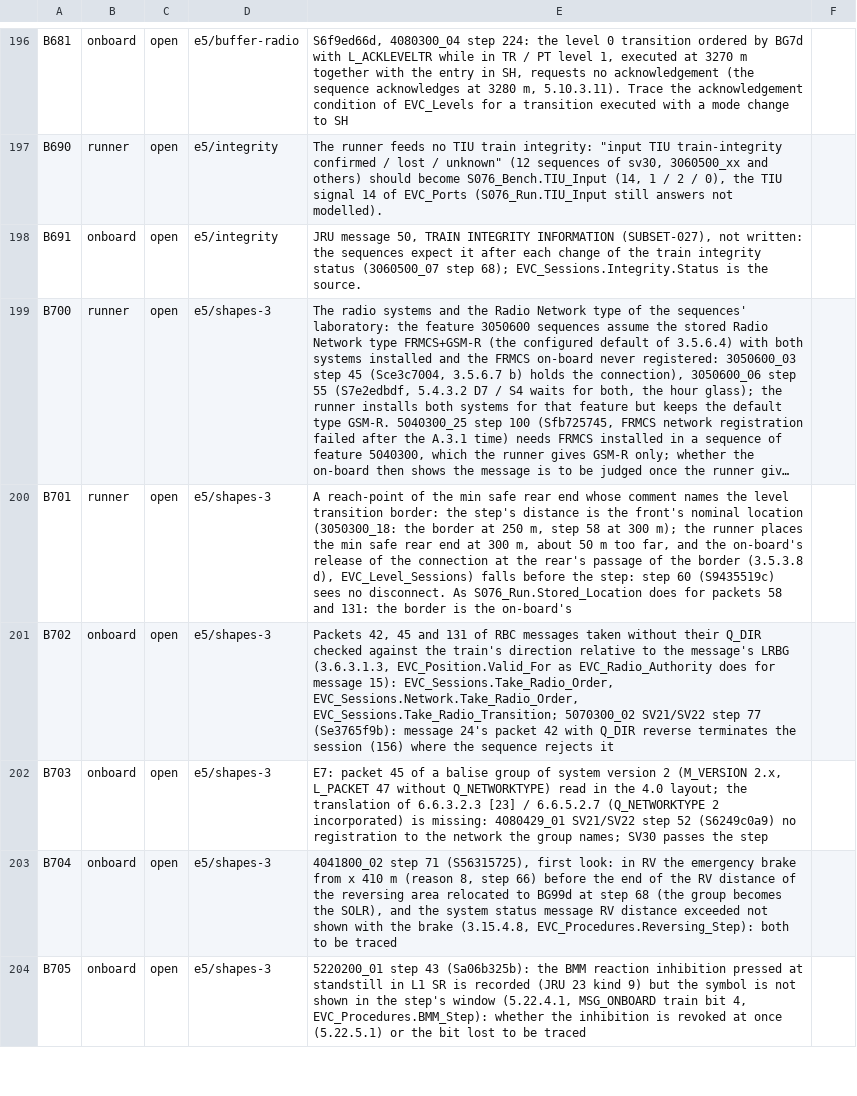
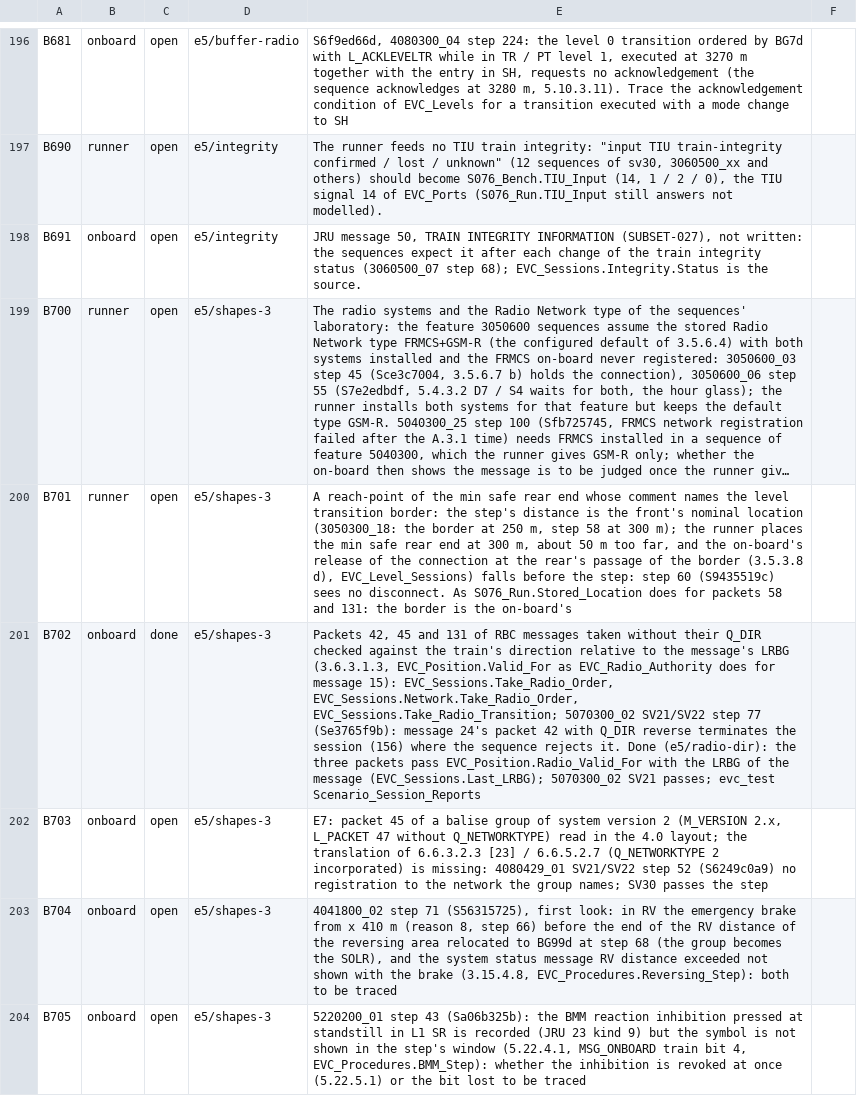
Before and after one commit to milanredele/etcs-dmi, a CSV file: doc/BACKLOG.csv, drawn as a sheet; only a part is shown, gaps mark what is left out; long unchanged cells end in …; the diff names each change by its address in the sheet, - before the commit and + after, or states it on an @@ line.

```diff
--- a/doc/BACKLOG.csv
+++ b/doc/BACKLOG.csv
-C201: open
+C201: done
-E201: …sequence rejects it
+E201: …sequence rejects it. Done (e5/radio-dir): the three packets pass EVC_Position.Radio_Valid_For with the LRBG of the message (EVC_Sessions.Last_LRBG); 5070300_02 SV21 passes; evc_test Scenario_Session_Reports
```
Also changed, not shown: doc/TRACE-SUBSET-026.csv, 7 other files.
